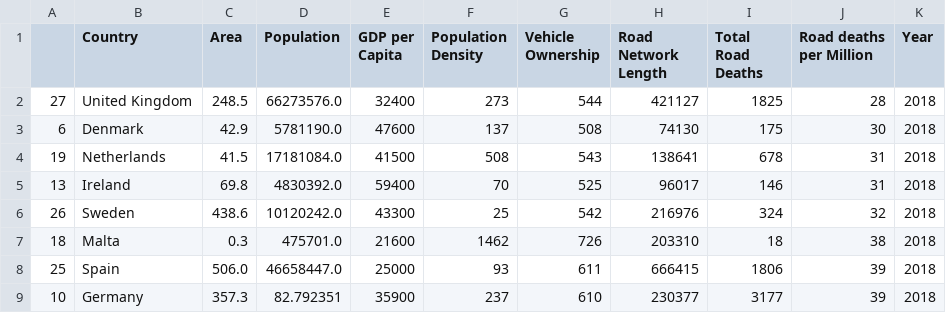
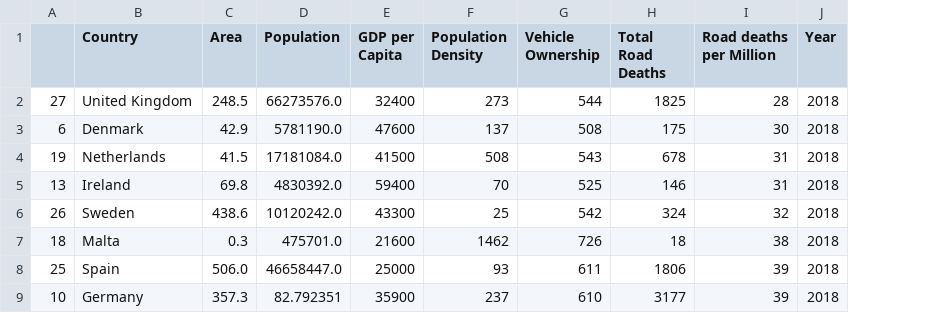
Before and after one commit to joie-isikhueme/data-wrangling-project, a CSV file: Cleaned_European_Union_Safety_Facts_and_Figures.csv, drawn as a sheet; only a part is shown; the diff names each change by its address in the sheet, - before the commit and + after, or states it on an @@ line.

```diff
--- a/Cleaned_European_Union_Safety_Facts_and_Figures.csv
+++ b/Cleaned_European_Union_Safety_Facts_and_Figures.csv
-column H (Road Network Length), rows 2-9: 421127 | 74130 | 138641 | 96017 | 216976 | 203310 | 666415 | 230377
```
Also changed, not shown: 1 other file.
